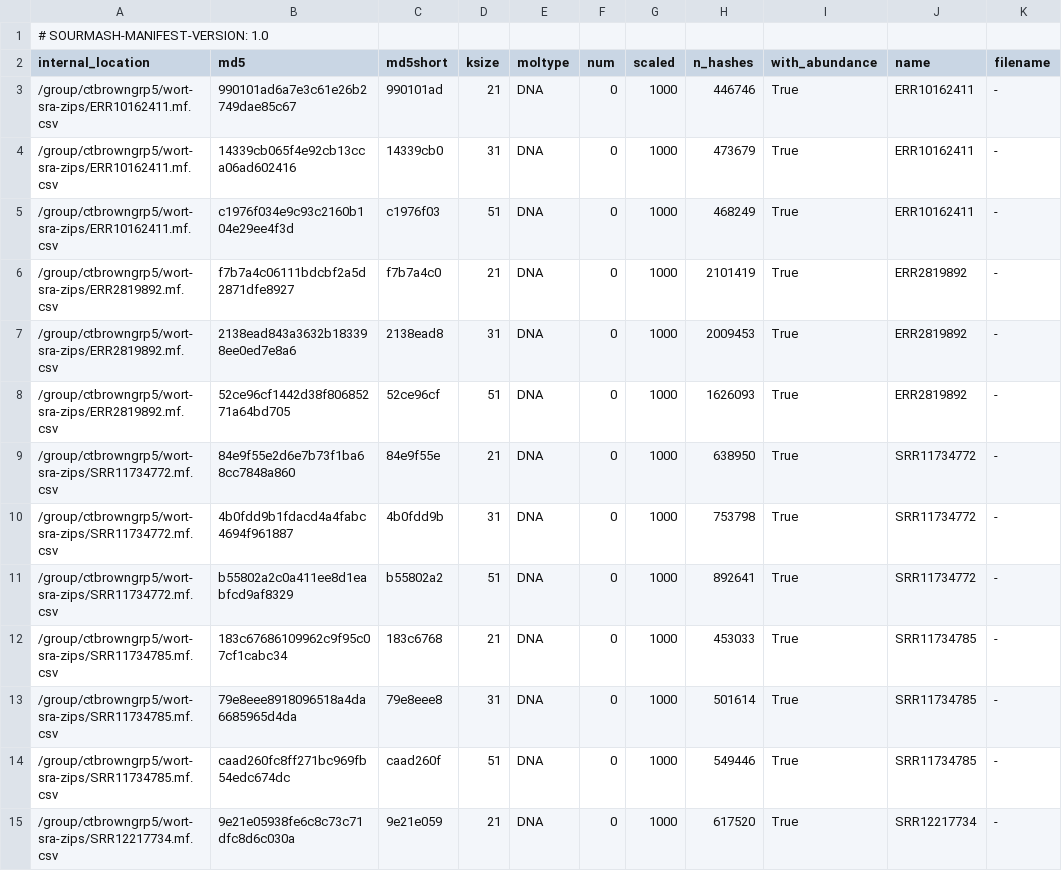
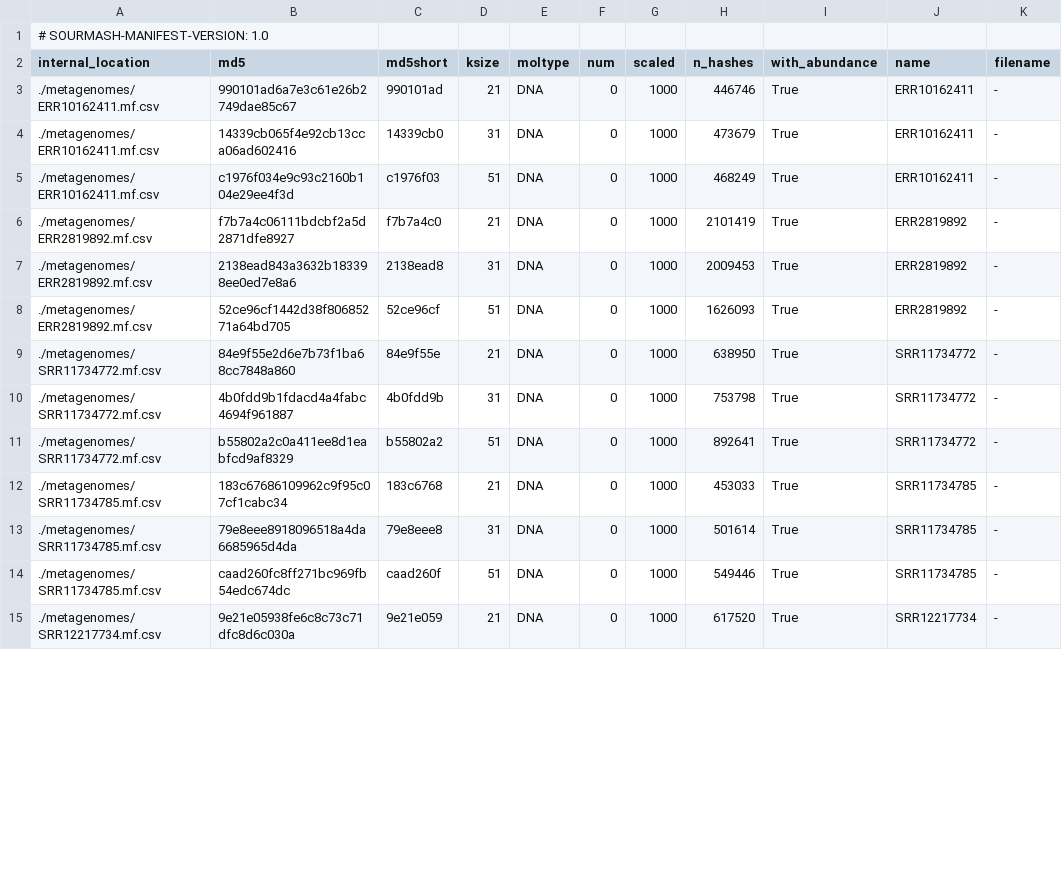
Before and after one commit to bluegenes/2025-br-mag, a CSV file: br-magtest.wort.mf.csv, drawn as a sheet; only a part is shown; the diff covers the shown part only.

```diff
--- a/br-magtest.wort.mf.csv
+++ b/br-magtest.wort.mf.csv
@@ -2,14 +2,14 @@
 internal_location,md5,md5short,ksize,moltype,num,scaled,n_hashes,with_abundance,name,filename
-/group/ctbrowngrp5/wort-sra-zips/ERR10162411.mf.csv,990101ad6a7e3c61e26b2749dae85c67,990101ad,21,DNA,0,1000,446746,True,ERR10162411,-
-/group/ctbrowngrp5/wort-sra-zips/ERR10162411.mf.csv,14339cb065f4e92cb13cca06ad602416,14339cb0,31,DNA,0,1000,473679,True,ERR10162411,-
-/group/ctbrowngrp5/wort-sra-zips/ERR10162411.mf.csv,c1976f034e9c93c2160b104e29ee4f3d,c1976f03,51,DNA,0,1000,468249,True,ERR10162411,-
-/group/ctbrowngrp5/wort-sra-zips/ERR2819892.mf.csv,f7b7a4c06111bdcbf2a5d2871dfe8927,f7b7a4c0,21,DNA,0,1000,2101419,True,ERR2819892,-
-/group/ctbrowngrp5/wort-sra-zips/ERR2819892.mf.csv,2138ead843a3632b183398ee0ed7e8a6,2138ead8,31,DNA,0,1000,2009453,True,ERR2819892,-
-/group/ctbrowngrp5/wort-sra-zips/ERR2819892.mf.csv,52ce96cf1442d38f80685271a64bd705,52ce96cf,51,DNA,0,1000,1626093,True,ERR2819892,-
-/group/ctbrowngrp5/wort-sra-zips/SRR11734772.mf.csv,84e9f55e2d6e7b73f1ba68cc7848a860,84e9f55e,21,DNA,0,1000,638950,True,SRR11734772,-
-/group/ctbrowngrp5/wort-sra-zips/SRR11734772.mf.csv,4b0fdd9b1fdacd4a4fabc4694f961887,4b0fdd9b,31,DNA,0,1000,753798,True,SRR11734772,-
-/group/ctbrowngrp5/wort-sra-zips/SRR11734772.mf.csv,b55802a2c0a411ee8d1eabfcd9af8329,b55802a2,51,DNA,0,1000,892641,True,SRR11734772,-
-/group/ctbrowngrp5/wort-sra-zips/SRR11734785.mf.csv,183c67686109962c9f95c07cf1cabc34,183c6768,21,DNA,0,1000,453033,True,SRR11734785,-
-/group/ctbrowngrp5/wort-sra-zips/SRR11734785.mf.csv,79e8eee8918096518a4da6685965d4da,79e8eee8,31,DNA,0,1000,501614,True,SRR11734785,-
-/group/ctbrowngrp5/wort-sra-zips/SRR11734785.mf.csv,caad260fc8ff271bc969fb54edc674dc,caad260f,51,DNA,0,1000,549446,True,SRR11734785,-
-/group/ctbrowngrp5/wort-sra-zips/SRR12217734.mf.csv,9e21e05938fe6c8c73c71dfc8d6c030a,9e21e059,21,DNA,0,1000,617520,True,SRR12217734,-
+./metagenomes/ERR10162411.mf.csv,990101ad6a7e3c61e26b2749dae85c67,990101ad,21,DNA,0,1000,446746,True,ERR10162411,-
+./metagenomes/ERR10162411.mf.csv,14339cb065f4e92cb13cca06ad602416,14339cb0,31,DNA,0,1000,473679,True,ERR10162411,-
+./metagenomes/ERR10162411.mf.csv,c1976f034e9c93c2160b104e29ee4f3d,c1976f03,51,DNA,0,1000,468249,True,ERR10162411,-
+./metagenomes/ERR2819892.mf.csv,f7b7a4c06111bdcbf2a5d2871dfe8927,f7b7a4c0,21,DNA,0,1000,2101419,True,ERR2819892,-
+./metagenomes/ERR2819892.mf.csv,2138ead843a3632b183398ee0ed7e8a6,2138ead8,31,DNA,0,1000,2009453,True,ERR2819892,-
+./metagenomes/ERR2819892.mf.csv,52ce96cf1442d38f80685271a64bd705,52ce96cf,51,DNA,0,1000,1626093,True,ERR2819892,-
+./metagenomes/SRR11734772.mf.csv,84e9f55e2d6e7b73f1ba68cc7848a860,84e9f55e,21,DNA,0,1000,638950,True,SRR11734772,-
+./metagenomes/SRR11734772.mf.csv,4b0fdd9b1fdacd4a4fabc4694f961887,4b0fdd9b,31,DNA,0,1000,753798,True,SRR11734772,-
+./metagenomes/SRR11734772.mf.csv,b55802a2c0a411ee8d1eabfcd9af8329,b55802a2,51,DNA,0,1000,892641,True,SRR11734772,-
+./metagenomes/SRR11734785.mf.csv,183c67686109962c9f95c07cf1cabc34,183c6768,21,DNA,0,1000,453033,True,SRR11734785,-
+./metagenomes/SRR11734785.mf.csv,79e8eee8918096518a4da6685965d4da,79e8eee8,31,DNA,0,1000,501614,True,SRR11734785,-
+./metagenomes/SRR11734785.mf.csv,caad260fc8ff271bc969fb54edc674dc,caad260f,51,DNA,0,1000,549446,True,SRR11734785,-
+./metagenomes/SRR12217734.mf.csv,9e21e05938fe6c8c73c71dfc8d6c030a,9e21e059,21,DNA,0,1000,617520,True,SRR12217734,-
```
Also changed, not shown: 116 edited cells elsewhere in this file, 4 other files.
